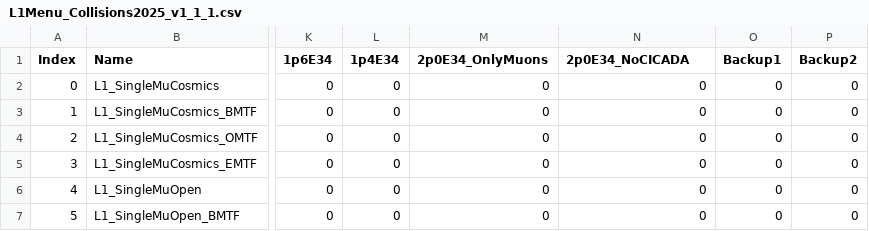
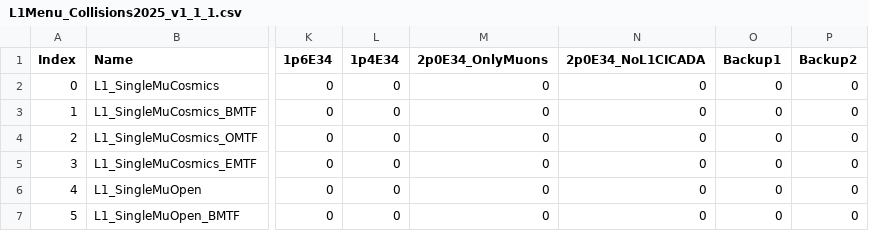
Before and after one commit to cms-l1-dpg/L1MenuRun3, a CSV file: development/L1Menu_Collisions2025_v1_1_1/PrescaleTable/L1Menu_Collisions2025_v1_1_1.csv, drawn as a sheet; only a part is shown, gaps mark what is left out; the diff names each change by its address in the sheet, - before the commit and + after, or states it on an @@ line.

Commit message:
Minor fix in PS column name

```diff
--- a/development/L1Menu_Collisions2025_v1_1_1/PrescaleTable/L1Menu_Collisions2025_v1_1_1.csv
+++ b/development/L1Menu_Collisions2025_v1_1_1/PrescaleTable/L1Menu_Collisions2025_v1_1_1.csv
-N1: 2p0E34_NoCICADA
+N1: 2p0E34_NoL1CICADA
```
